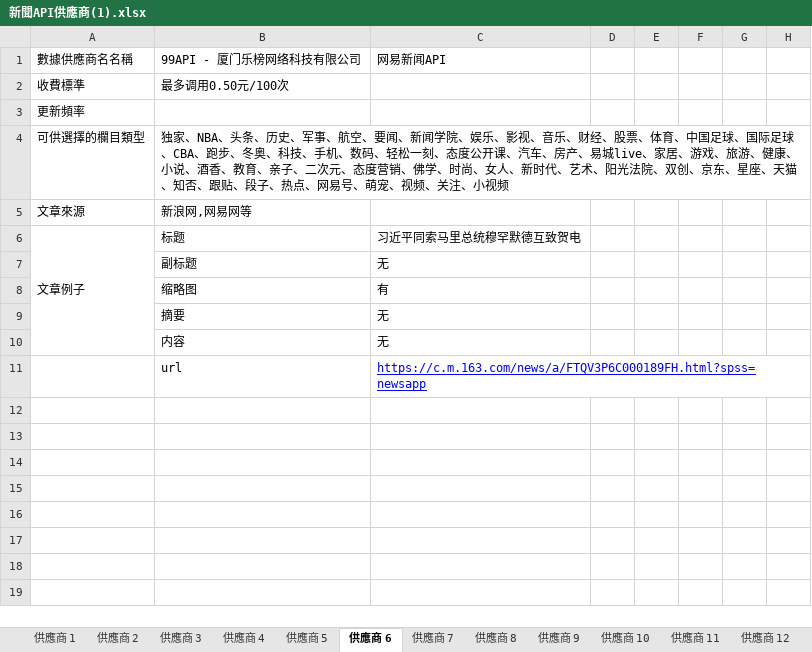
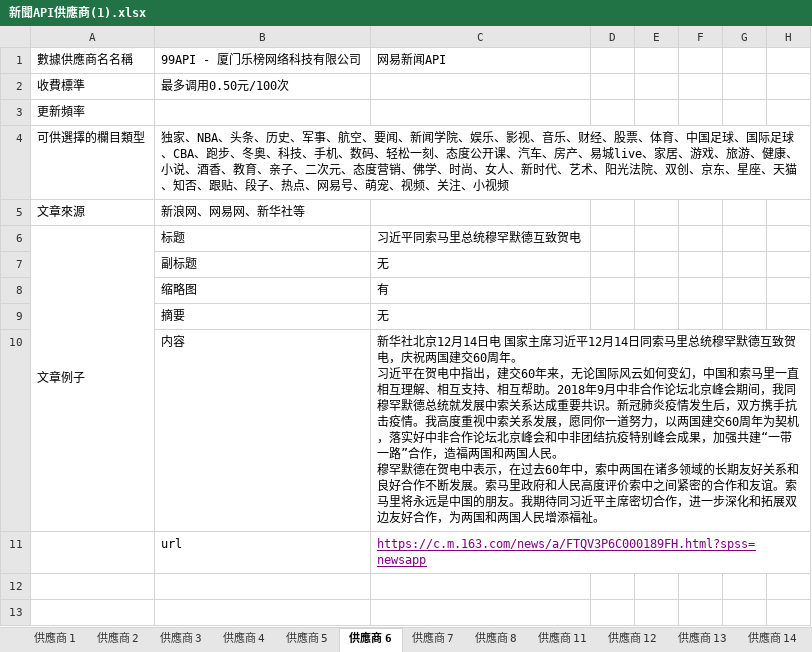
Before and after one commit to brian3822910/2ddw, an Excel workbook: 新聞API供應商(1).xlsx, sheet 供應商 6, drawn as a sheet; only a part is shown; the shorter side is filled out with more unchanged rows; values as stored, in another font and other column widths than the file's, no borders; ↵ is a line break in a cell; the diff names each change by its address in the sheet, - before the commit and + after, or states it on an @@ line.

```diff
--- a/新聞API供應商(1).xlsx (sheet 供應商 6)
+++ b/新聞API供應商(1).xlsx (sheet 供應商 6)
-sheet tab: 供應商 9
-sheet tab: 供應商 10
+sheet tab: 供應商 14
-B5: 新浪网,网易网等
+B5: 新浪网、网易网、新华社等
-C10: 无
+C10: 新华社北京12月14日电 国家主席习近平12月14日同索马里总统穆罕默德互致贺电，庆祝两国建交60周年。 ↵ 习近平在贺电中指出，建交60年来，无论国际风云如何变幻，中国和索马里一直相互理解、相互支持、相互帮助。2018年9月中非合作论坛北京峰会期间，我同穆罕默德总统就发展中索关系达成重要共识。新冠肺炎疫情发生后，双方携手抗击疫情。我高度重视中索关系发展，愿同你一道努力，以两国建交60周年为契机，落实好中非合作论坛北京峰会和中非团结抗疫特别峰会成果，加强共建“一带一路”合作，造福两国和两国人民。 ↵ 穆罕默德在贺电中表示，在过去60年中，索中两国在诸多领域的长期友好关系和良好合作不断发展。索马里政府和人民高度评价索中之间紧密的合作和友谊。索马里将永远是中国的朋友。我期待同习近平主席密切合作，进一步深化和拓展双边友好合作，为两国和两国人民增添福祉。
-C11 text colour: #0000FF
+C11 text colour: #800080
```
Also changed, not shown: sheet 供應商 12, sheet 供應商 13, sheet 供應商 3, sheet 供應商 7, sheet 供應商 11, sheet 供應商 5, 2 more sheets.
